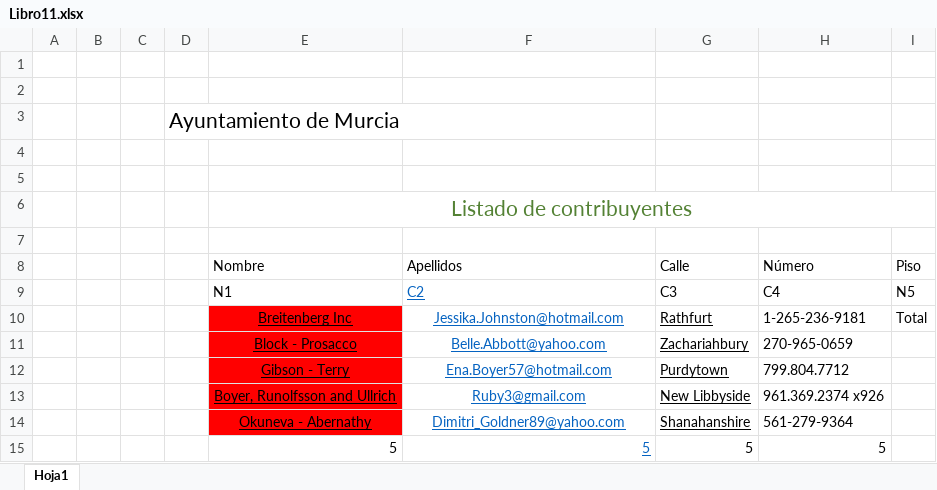
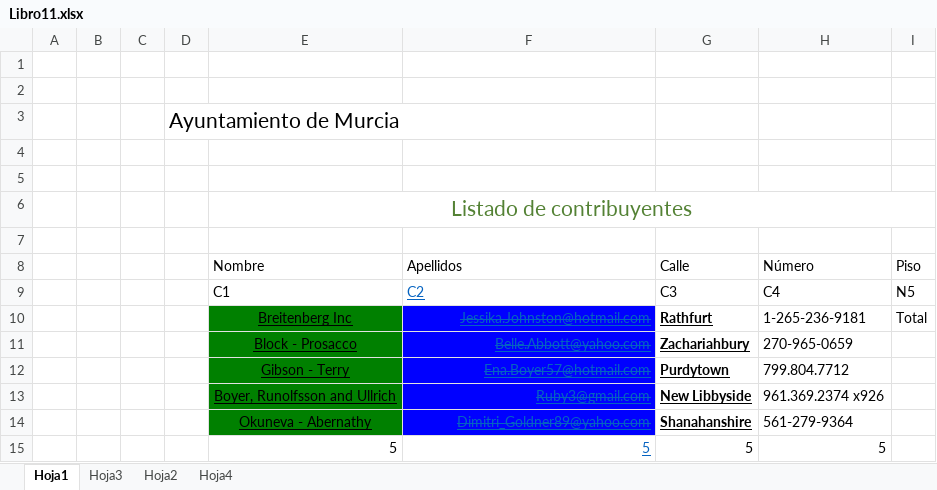
Before and after one commit to juanbeteta/excelC-, an Excel workbook: Libro11.xlsx, sheet Hoja1, drawn as a sheet; values as stored, in another font and other column widths than the file's, no borders; table styles not drawn; the diff names each change by its address in the sheet, - before the commit and + after, or states it on an @@ line.

```diff
--- a/Libro11.xlsx (sheet Hoja1)
+++ b/Libro11.xlsx (sheet Hoja1)
+sheet tab: Hoja3
+sheet tab: Hoja2
+sheet tab: Hoja4
-E9 (Nombre): N1
+E9 (Nombre): C1
-E10:E14 fill: #FF0000
+E10:E14 fill: #008000
@@ F10:F14 fill: none → #0000FF, strikethrough: off → on, alignment: center → right @@
-G10:G14 bold: off
+G10:G14 bold: on
```
Also changed, not shown: Libro1.xlsx, 9 other files.
